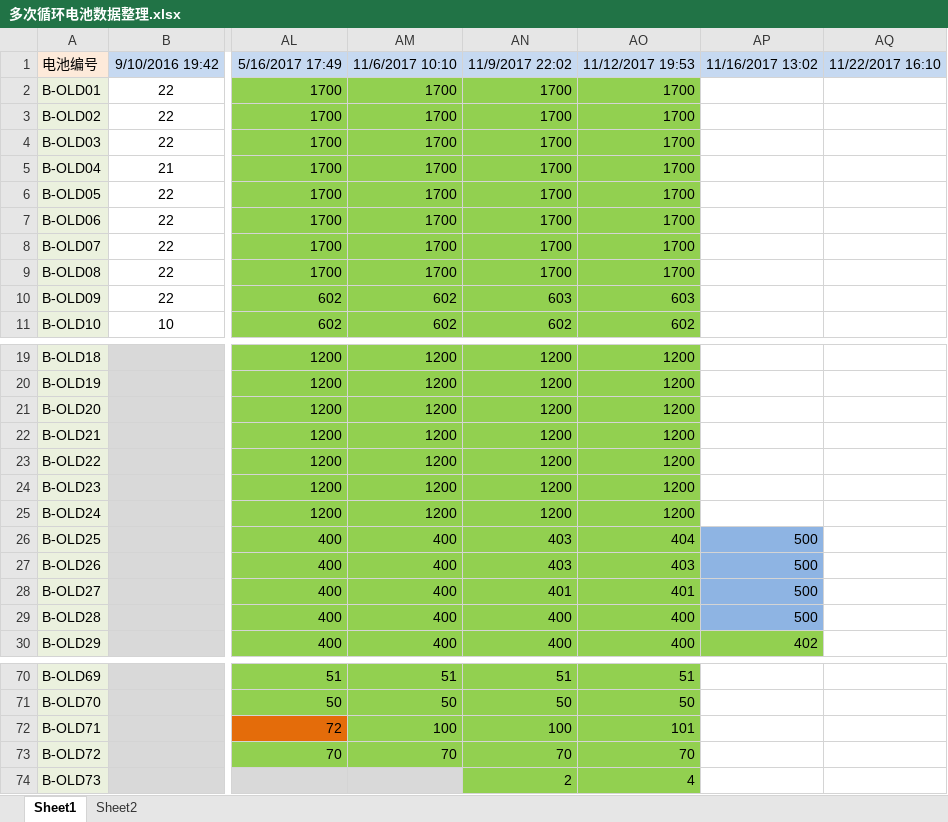
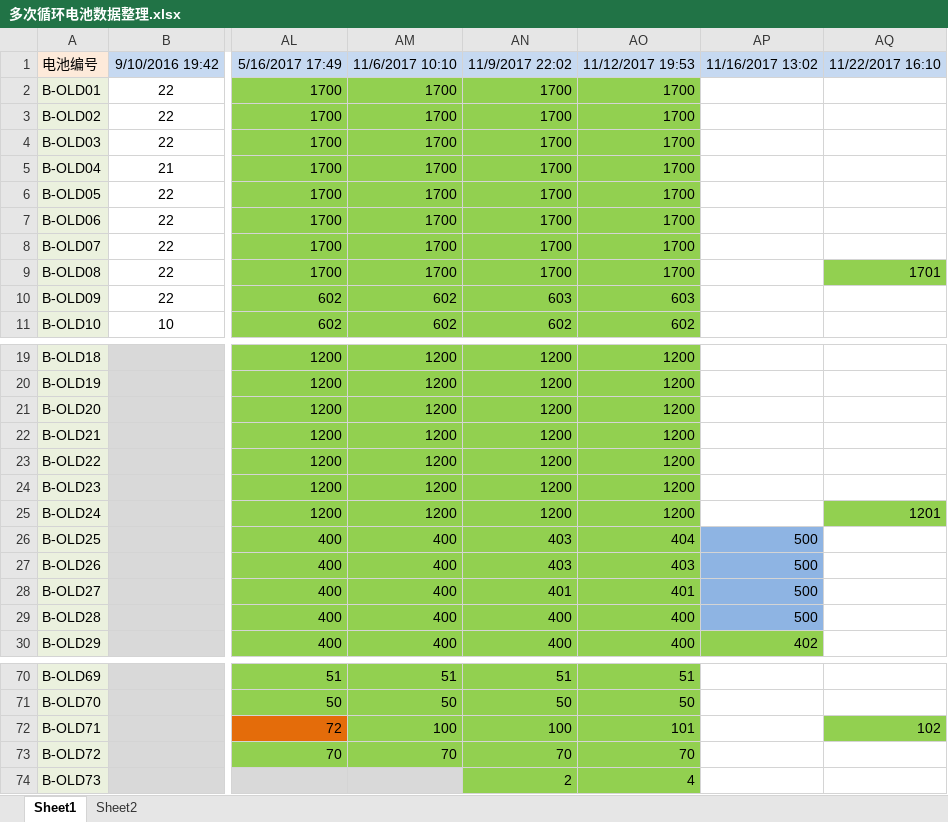
Before and after one commit to DHU-A501/Li-ion-Battery-Data, an Excel workbook: 多次循环电池数据整理.xlsx, sheet Sheet1, drawn as a sheet; only a part is shown, gaps mark what is left out; values as stored, in another font and other column widths than the file's, no borders; the diff names each change by its address in the sheet, - before the commit and + after, or states it on an @@ line.

```diff
--- a/多次循环电池数据整理.xlsx (sheet Sheet1)
+++ b/多次循环电池数据整理.xlsx (sheet Sheet1)
-AQ9: (empty)
+AQ9: 1701
-AQ9 fill: none
+AQ9 fill: #92D050
-AQ25: (empty)
+AQ25: 1201
-AQ25 fill: none
+AQ25 fill: #92D050
-AQ72: (empty)
+AQ72: 102
-AQ72 fill: none
+AQ72 fill: #92D050
```
Also changed, not shown: 4 other files.
